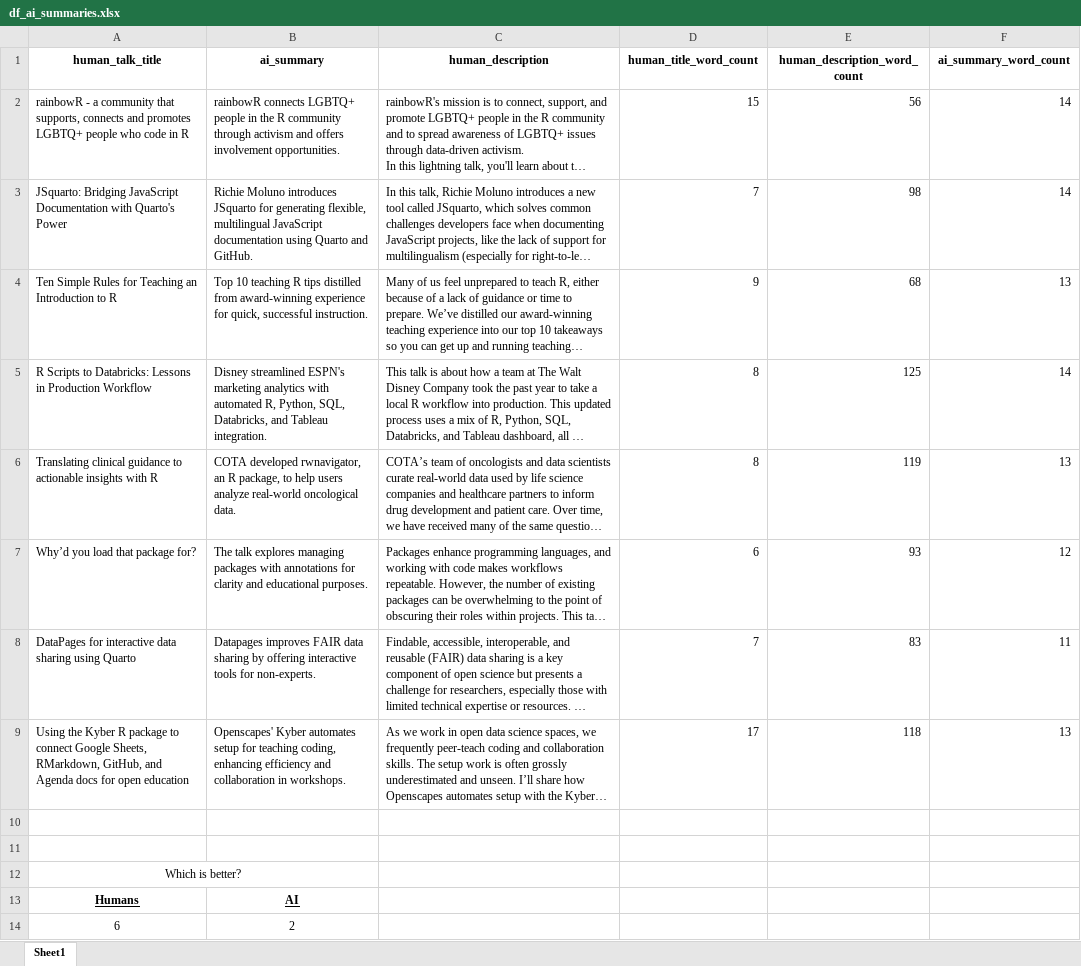
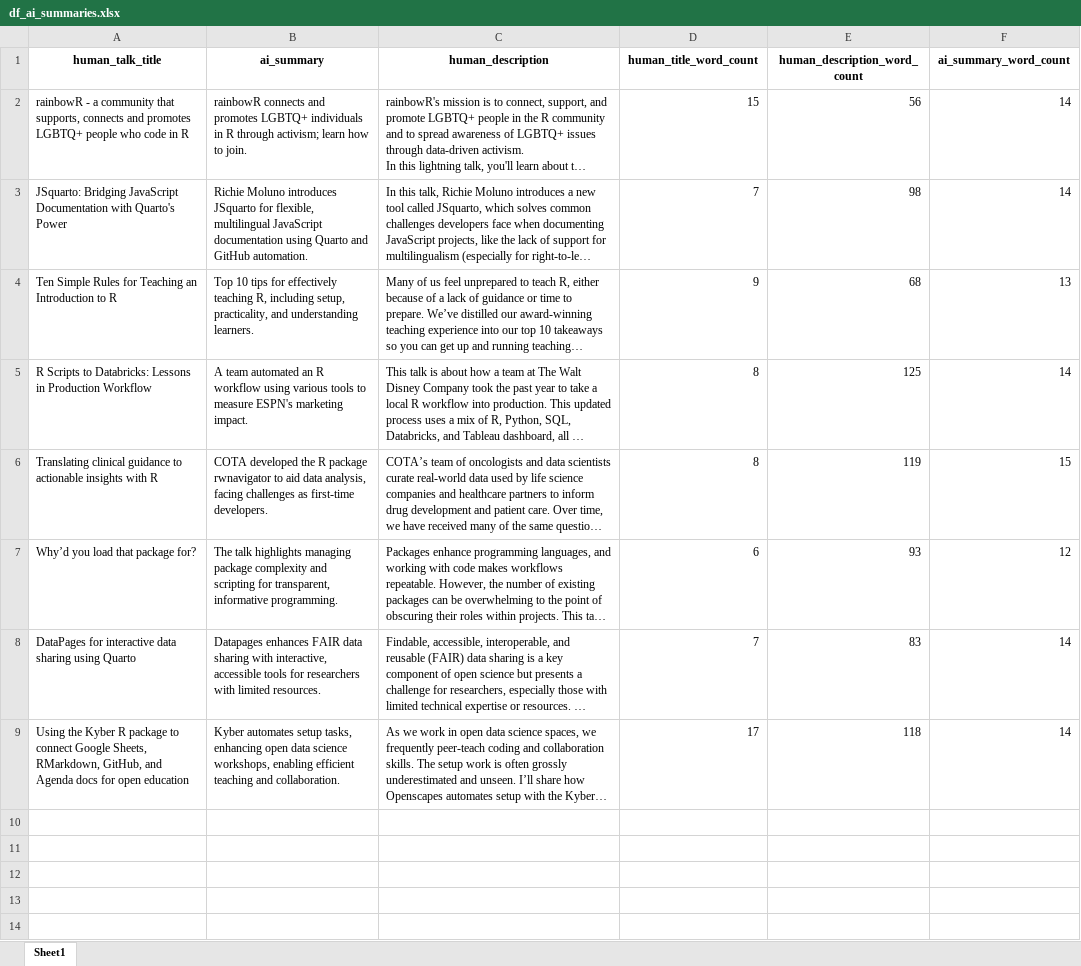
Before and after one commit to ArhamChoudhury/Arham-TidyTuesday, an Excel workbook: 00_Outputs/df_ai_summaries.xlsx, sheet Sheet1, drawn as a sheet; long unchanged cells end in …; values as stored, in another font and other column widths than the file's, no borders; the diff names each change by its address in the sheet, - before the commit and + after, or states it on an @@ line.

```diff
--- a/00_Outputs/df_ai_summaries.xlsx (sheet Sheet1)
+++ b/00_Outputs/df_ai_summaries.xlsx (sheet Sheet1)
-B2 (ai_summary): rainbowR connects LGBTQ+ people in the R community through activism and offers involvement opportunities.
+B2 (ai_summary): rainbowR connects and promotes LGBTQ+ individuals in R through activism; learn how to join.
-B3 (ai_summary): …JSquarto for generating flexible, multilingual JavaScript documentation using Quarto and GitHub.
+B3 (ai_summary): …JSquarto for flexible, multilingual JavaScript documentation using Quarto and GitHub automation.
-B4 (ai_summary): Top 10 teaching R tips distilled from award-winning experience for quick, successful instruction.
+B4 (ai_summary): Top 10 tips for effectively teaching R, including setup, practicality, and understanding learners.
-B5 (ai_summary): Disney streamlined ESPN's marketing analytics with automated R, Python, SQL, Databricks, and Tableau integration.
+B5 (ai_summary): A team automated an R workflow using various tools to measure ESPN's marketing impact.
-B6 (ai_summary): COTA developed rwnavigator, an R package, to help users analyze real-world oncological data.
+B6 (ai_summary): COTA developed the R package rwnavigator to aid data analysis, facing challenges as first-time developers.
-F6 (ai_summary_word_count): 13
+F6 (ai_summary_word_count): 15
-B7 (ai_summary): The talk explores managing packages with annotations for clarity and educational purposes.
+B7 (ai_summary): The talk highlights managing package complexity and scripting for transparent, informative programming.
-B8 (ai_summary): Datapages improves FAIR data sharing by offering interactive tools for non-experts.
+B8 (ai_summary): Datapages enhances FAIR data sharing with interactive, accessible tools for researchers with limited resources.
-F8 (ai_summary_word_count): 11
+F8 (ai_summary_word_count): 14
-B9 (ai_summary): Openscapes' Kyber automates setup for teaching coding, enhancing efficiency and collaboration in workshops.
+B9 (ai_summary): Kyber automates setup tasks, enhancing open data science workshops, enabling efficient teaching and collaboration.
-F9 (ai_summary_word_count): 13
+F9 (ai_summary_word_count): 14
-row 10: (empty)
-row 11: (empty)
-row 12: Which is better?
-row 13: Humans | AI
-row 14: 6 | 2
```
Also changed, not shown: 00_Outputs/df_ai_titles.xlsx, 6 other files.
